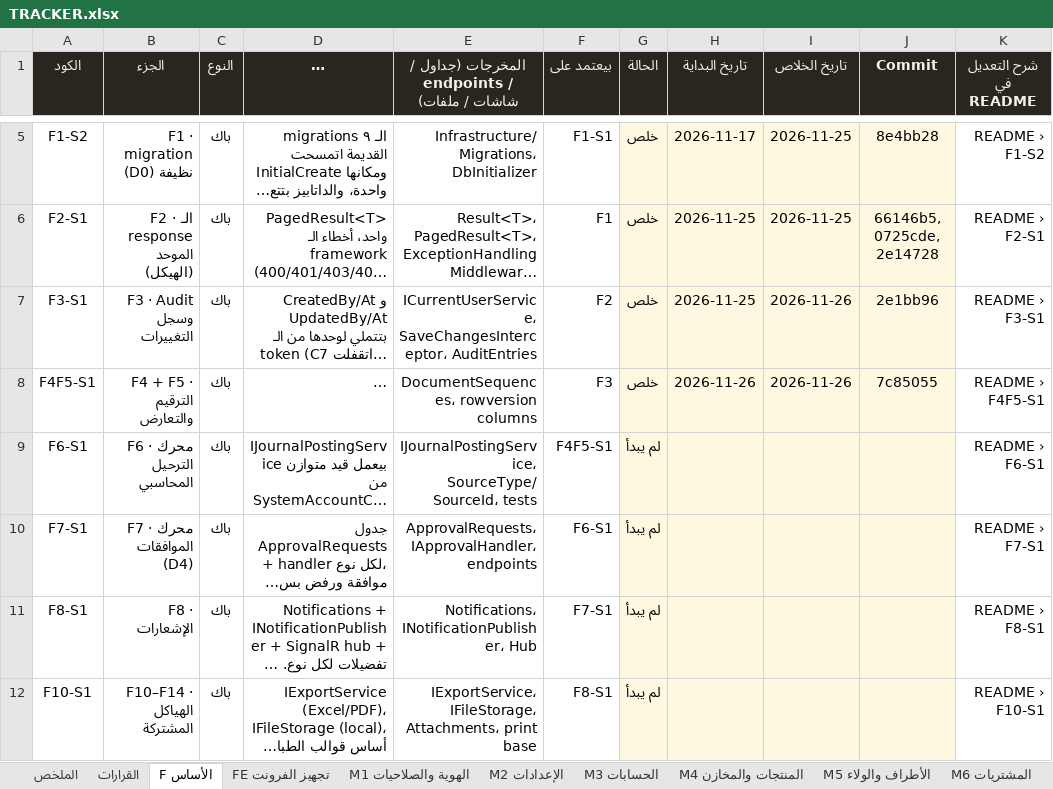
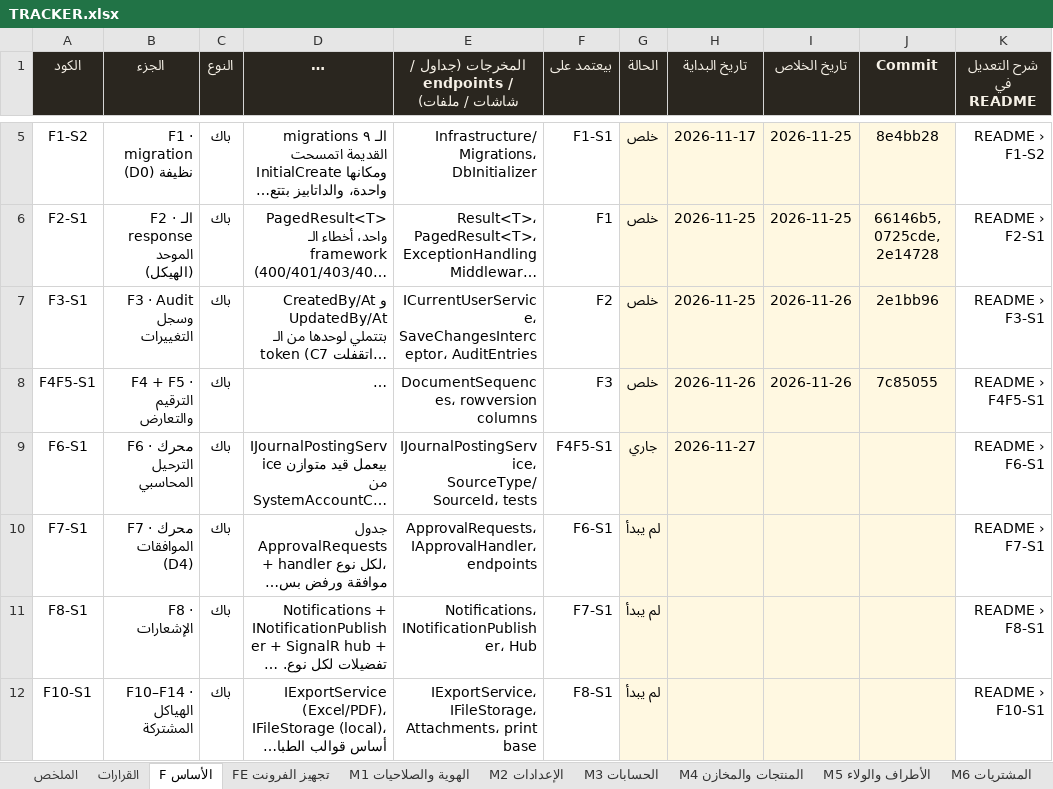
Before and after one commit to BelalMuhamed/ElsadatSearmFullyProject, an Excel workbook: Docs/docs/refactor/TRACKER.xlsx, sheet F الأساس, drawn as a sheet; only a part is shown, gaps mark what is left out; long unchanged cells end in …; values as stored, in another font and other column widths than the file's, no borders; conditional formats not drawn; the diff names each change by its address in the sheet, - before the commit and + after, or states it on an @@ line.

```diff
--- a/Docs/docs/refactor/TRACKER.xlsx (sheet F الأساس)
+++ b/Docs/docs/refactor/TRACKER.xlsx (sheet F الأساس)
-G9 (الحالة): لم يبدأ
+G9 (الحالة): جاري
-H9 (تاريخ البداية): (empty)
+H9 (تاريخ البداية): 2026-11-27
```
Also changed, not shown: sheet القرارات, 3 other files.
